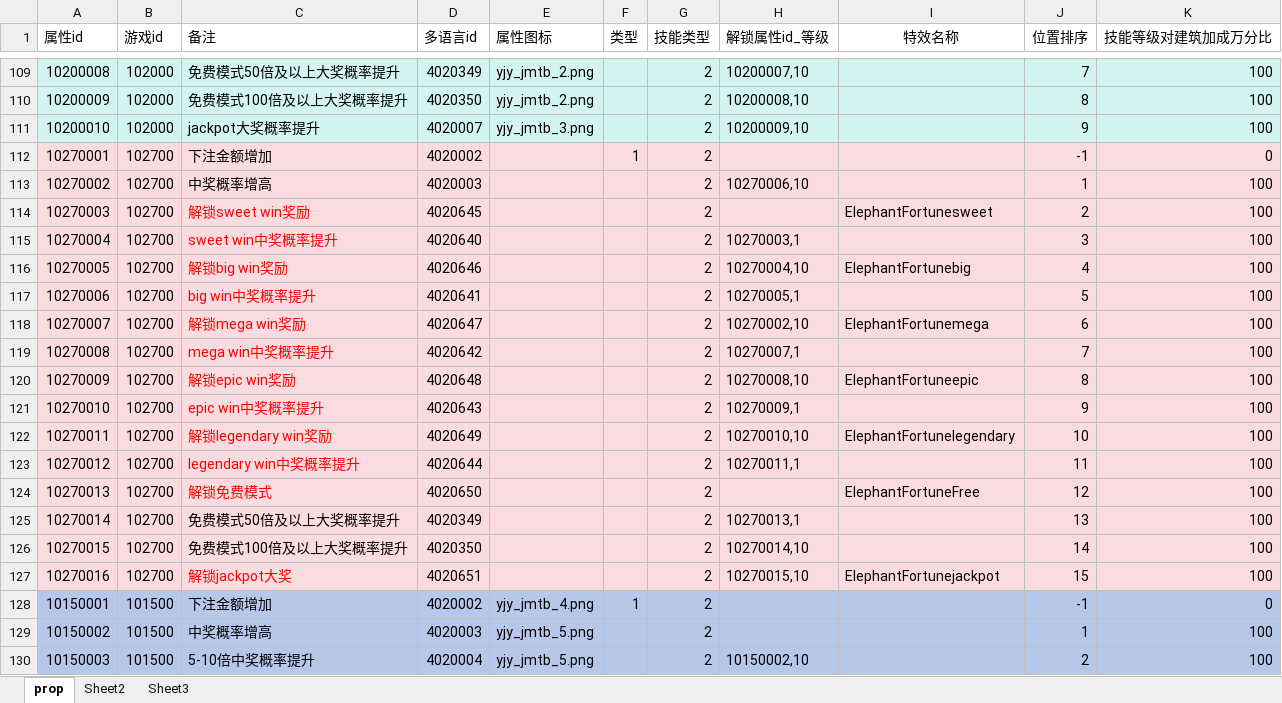
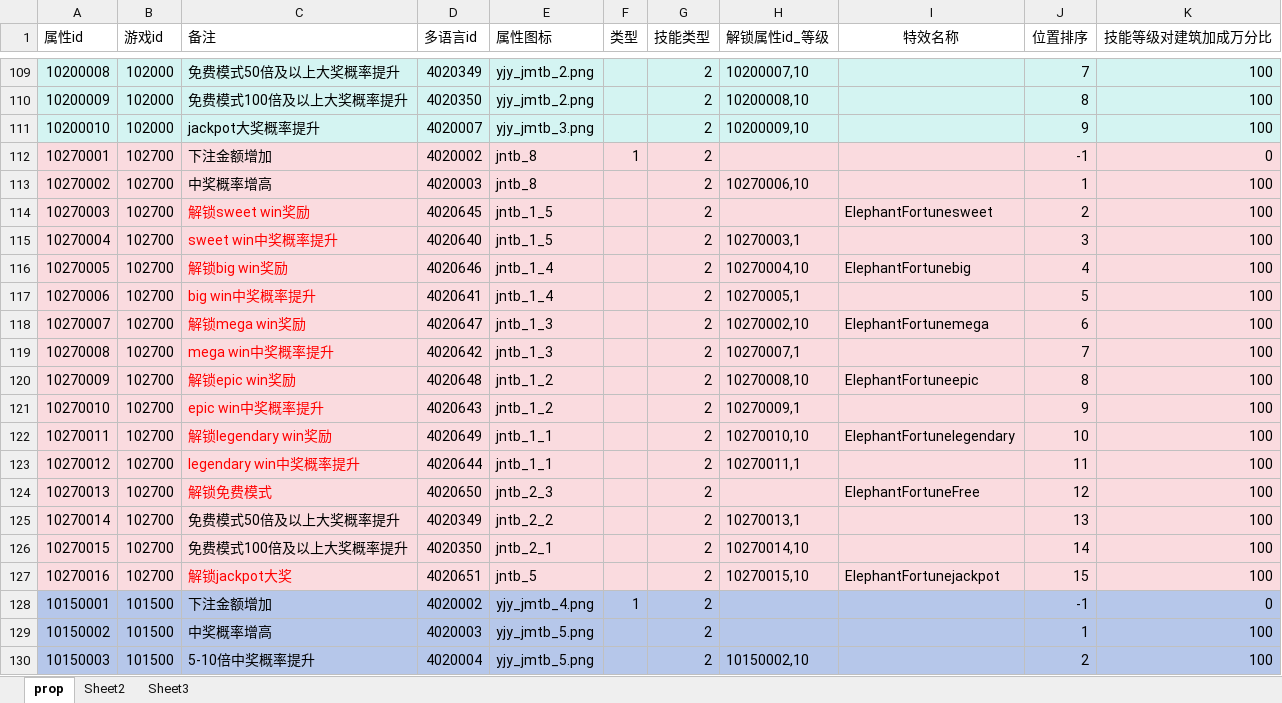
Before and after one commit to yanhailong/jjj_server, an Excel workbook: hall/resources/sample/prop.xlsx, sheet prop, drawn as a sheet; only a part is shown, gaps mark what is left out; values as stored, in another font and other column widths than the file's, no borders; the diff covers the shown part only; the diff names each change by its address in the sheet, - before the commit and + after, or states it on an @@ line.

```diff
--- a/hall/resources/sample/prop.xlsx (sheet prop)
+++ b/hall/resources/sample/prop.xlsx (sheet prop)
-E112:E113 (属性图标): (empty)
+E112:E113 (属性图标): jntb_8
-E114:E115 (属性图标): (empty)
+E114:E115 (属性图标): jntb_1_5
-E116:E117 (属性图标): (empty)
+E116:E117 (属性图标): jntb_1_4
-E118:E119 (属性图标): (empty)
+E118:E119 (属性图标): jntb_1_3
-E120:E121 (属性图标): (empty)
+E120:E121 (属性图标): jntb_1_2
-E122:E123 (属性图标): (empty)
+E122:E123 (属性图标): jntb_1_1
-E124 (属性图标): (empty)
+E124 (属性图标): jntb_2_3
-E125 (属性图标): (empty)
+E125 (属性图标): jntb_2_2
-E126 (属性图标): (empty)
+E126 (属性图标): jntb_2_1
-E127 (属性图标): (empty)
+E127 (属性图标): jntb_5
```
Also changed, not shown: 18 edited cells elsewhere in this sheet, slots/resources/sample/prop.xlsx, 2 other files.
